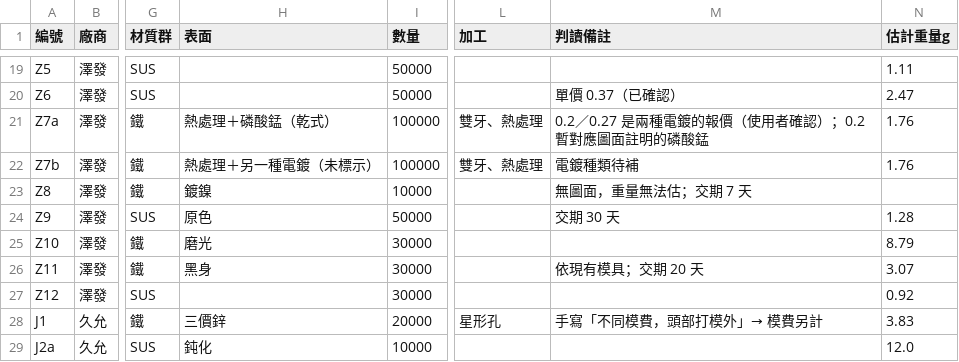
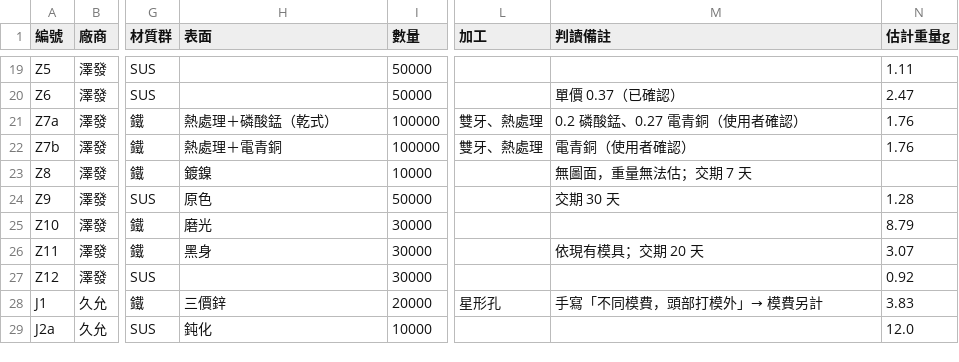
Before and after one commit to bryan7310/bryan7310, a CSV file: analysis/output/訂製品報價.csv, drawn as a sheet; only a part is shown, gaps mark what is left out; the diff names each change by its address in the sheet, - before the commit and + after, or states it on an @@ line.

```diff
--- a/analysis/output/訂製品報價.csv
+++ b/analysis/output/訂製品報價.csv
-M21 (判讀備註): 0.2／0.27 是兩種電鍍的報價（使用者確認）；0.2 暫對應圖面註明的磷酸錳
+M21 (判讀備註): 0.2 磷酸錳、0.27 電青銅（使用者確認）
-H22 (表面): 熱處理＋另一種電鍍（未標示）
+H22 (表面): 熱處理＋電青銅
-M22 (判讀備註): 電鍍種類待補
+M22 (判讀備註): 電青銅（使用者確認）
```
Also changed, not shown: 2 other files.
